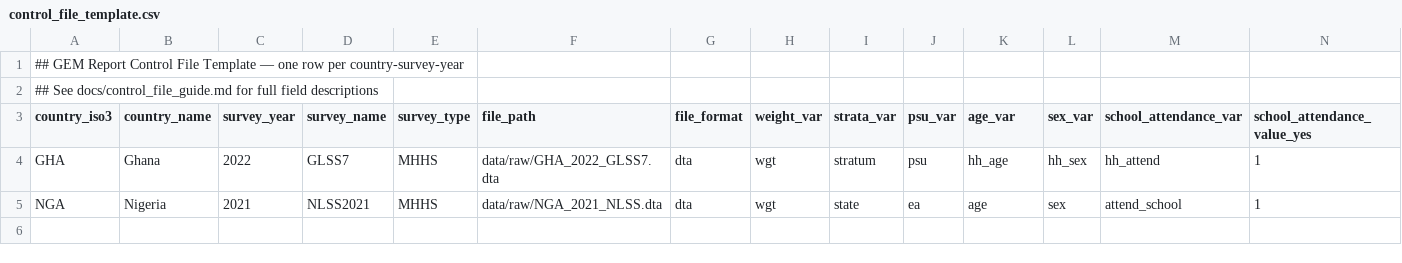
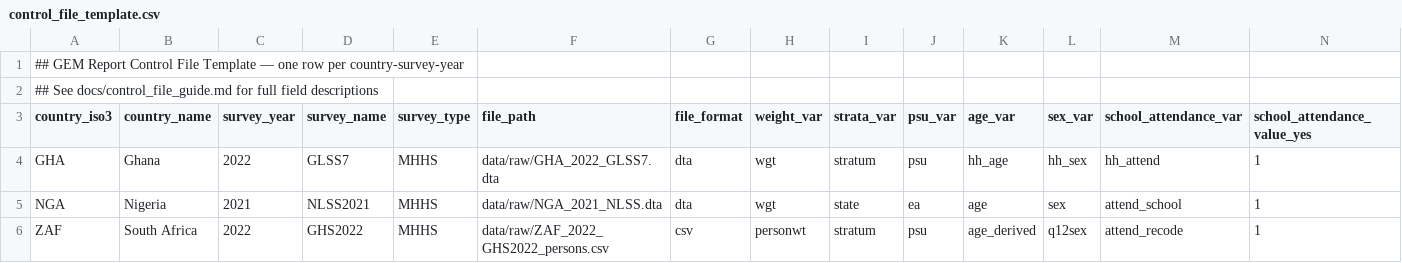
Before and after one commit to valofils/sdg4pipeline, a CSV file: config/control_file_template.csv, drawn as a sheet; only a part is shown; rows hold the shown columns only; the diff names each change by its address in the sheet, - before the commit and + after, or states it on an @@ line.

```diff
--- a/config/control_file_template.csv
+++ b/config/control_file_template.csv
+row 6: ZAF | South Africa | 2022 | GHS2022 | MHHS | data/raw/ZAF_2022_GHS2022_persons.csv | csv | personwt | stratum | psu | age_derived | q12sex | attend_recode | 1
```
Also changed, not shown: 10 other files.
